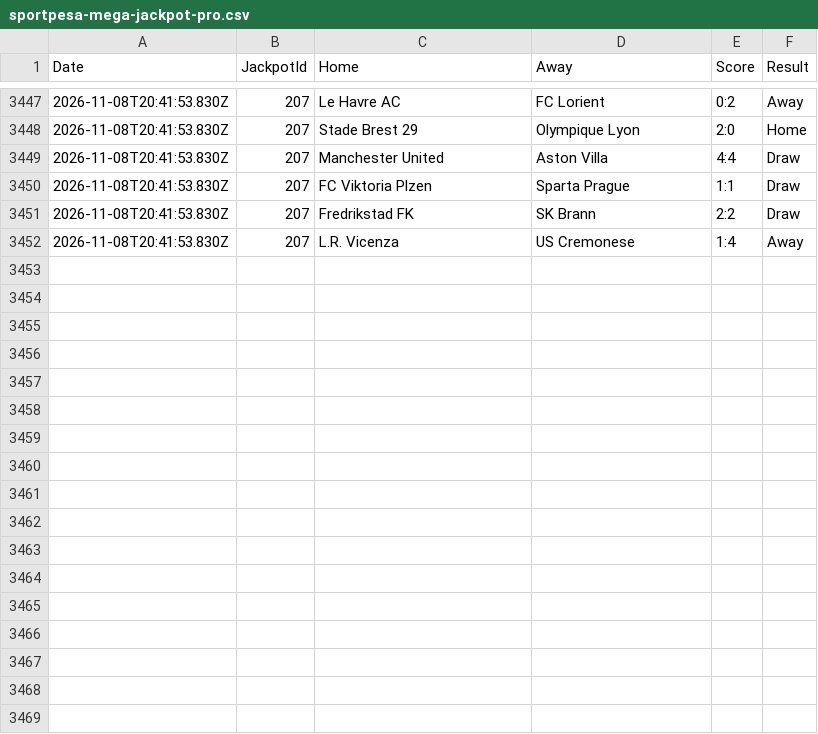
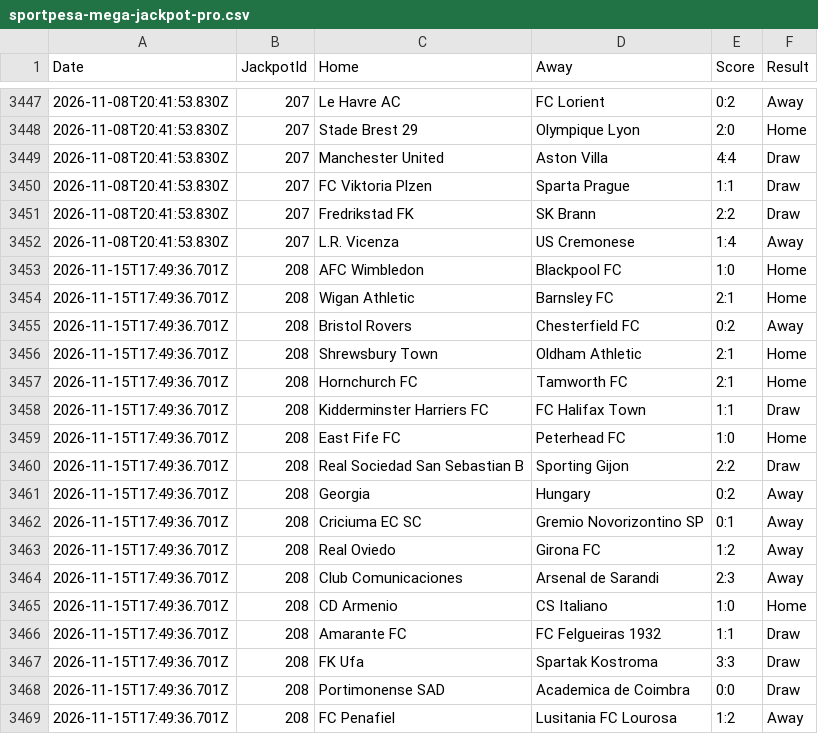
Before and after one commit to ElvinEga/betting, a CSV file: sportpesa-mega-jackpot-pro.csv, drawn as a sheet; only a part is shown, gaps mark what is left out.

Commit message:
Update SportPesa mega jackpot pro CSV through jackpot 208

```diff
--- a/sportpesa-mega-jackpot-pro.csv
+++ b/sportpesa-mega-jackpot-pro.csv
@@ -3452 +3452,18 @@ Date,JackpotId,Home,Away,Score,Result
 2026-11-08T20:41:53.830Z,207,L.R. Vicenza,US Cremonese,1:4,Away
+2026-11-15T17:49:36.701Z,208,AFC Wimbledon,Blackpool FC,1:0,Home
+2026-11-15T17:49:36.701Z,208,Wigan Athletic,Barnsley FC,2:1,Home
+2026-11-15T17:49:36.701Z,208,Bristol Rovers,Chesterfield FC,0:2,Away
+2026-11-15T17:49:36.701Z,208,Shrewsbury Town,Oldham Athletic,2:1,Home
+2026-11-15T17:49:36.701Z,208,Hornchurch FC,Tamworth FC,2:1,Home
+2026-11-15T17:49:36.701Z,208,Kidderminster Harriers FC,FC Halifax Town,1:1,Draw
+2026-11-15T17:49:36.701Z,208,East Fife FC,Peterhead FC,1:0,Home
+2026-11-15T17:49:36.701Z,208,Real Sociedad San Sebastian B,Sporting Gijon,2:2,Draw
+2026-11-15T17:49:36.701Z,208,Georgia,Hungary,0:2,Away
+2026-11-15T17:49:36.701Z,208,Criciuma EC SC,Gremio Novorizontino SP,0:1,Away
+2026-11-15T17:49:36.701Z,208,Real Oviedo,Girona FC,1:2,Away
+2026-11-15T17:49:36.701Z,208,Club Comunicaciones,Arsenal de Sarandi,2:3,Away
+2026-11-15T17:49:36.701Z,208,CD Armenio,CS Italiano,1:0,Home
+2026-11-15T17:49:36.701Z,208,Amarante FC,FC Felgueiras 1932,1:1,Draw
+2026-11-15T17:49:36.701Z,208,FK Ufa,Spartak Kostroma,3:3,Draw
+2026-11-15T17:49:36.701Z,208,Portimonense SAD,Academica de Coimbra,0:0,Draw
+2026-11-15T17:49:36.701Z,208,FC Penafiel,Lusitania FC Lourosa,1:2,Away
```
